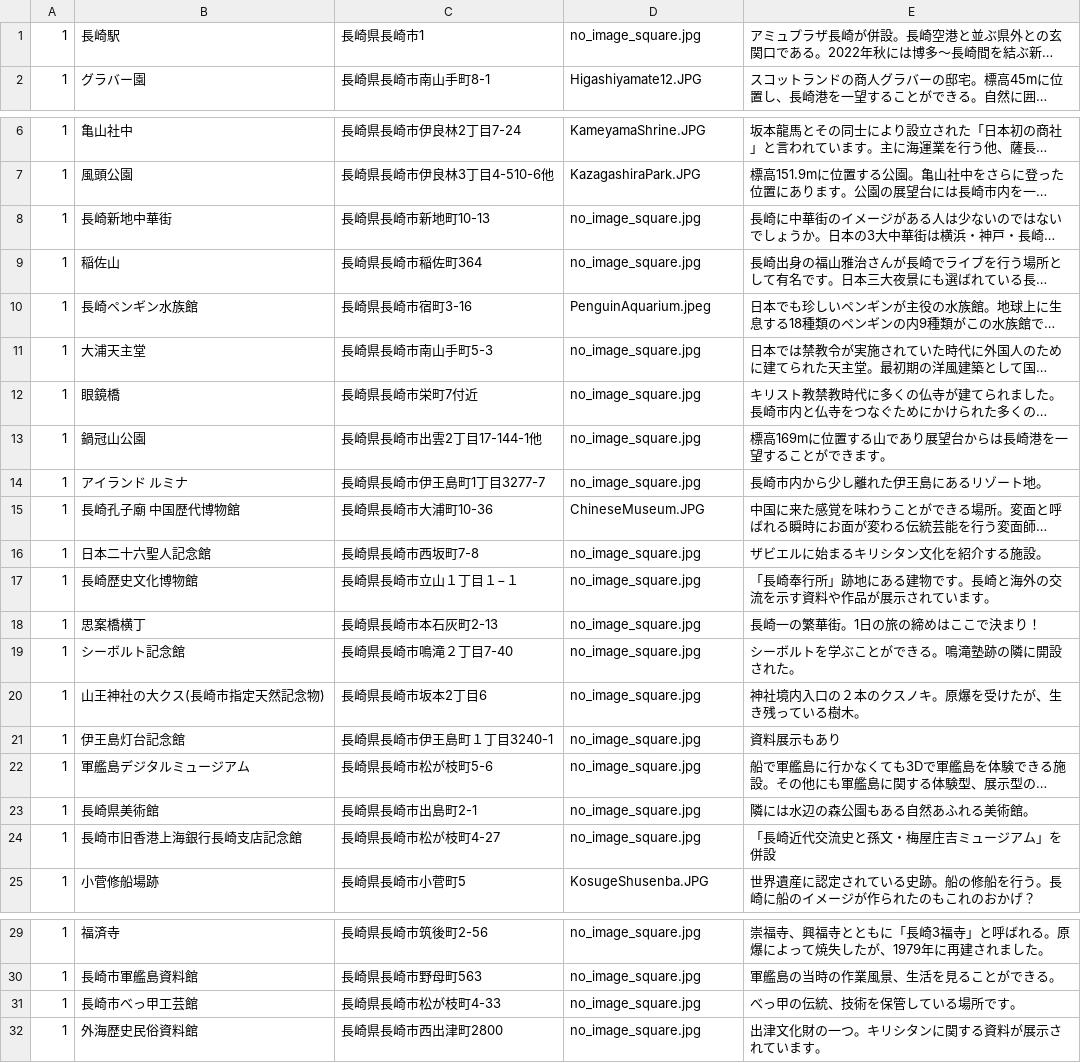
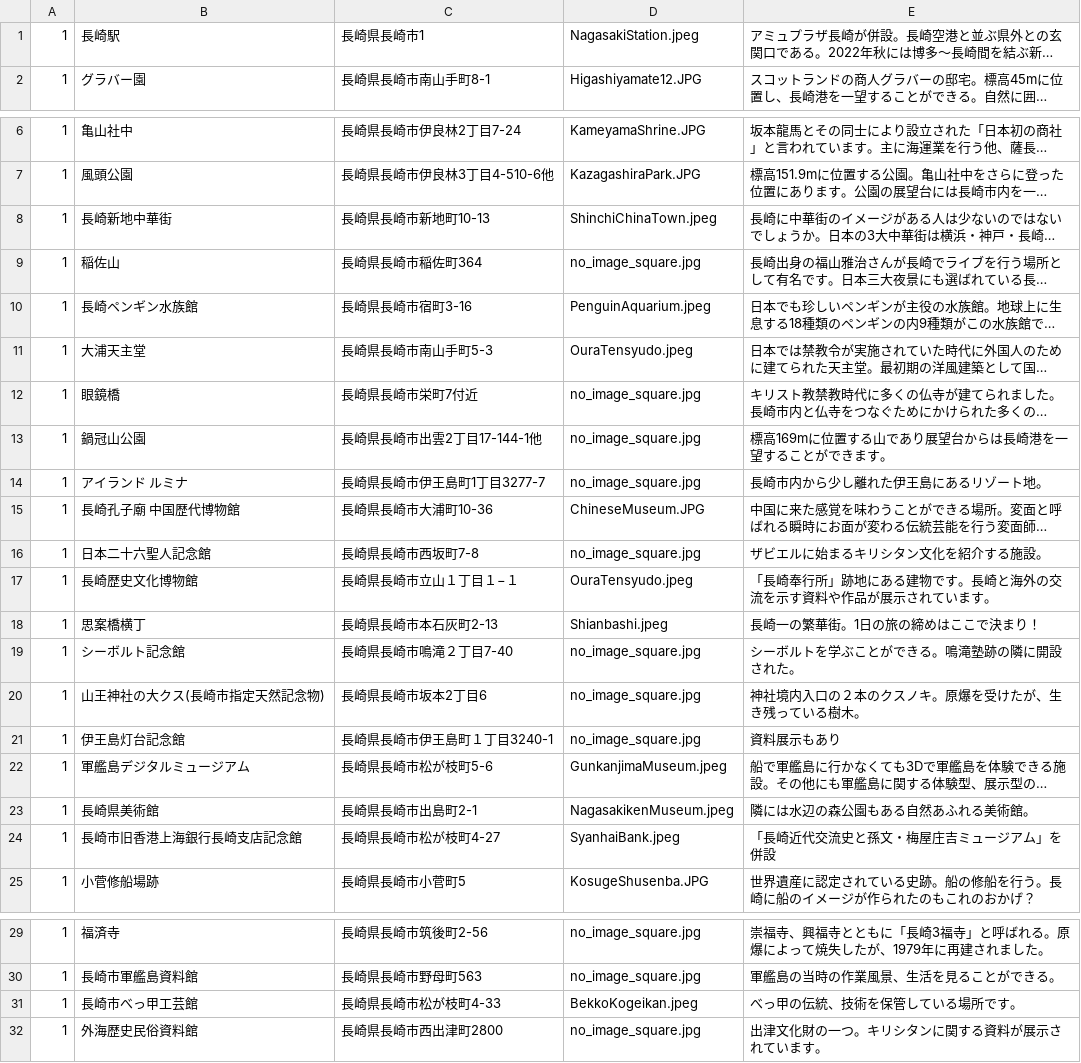
Before and after one commit to domi10momo/TravelApp, a CSV file: db/csv_data/spot.csv, drawn as a sheet; only a part is shown, gaps mark what is left out; long unchanged cells end in …; the diff names each change by its address in the sheet, - before the commit and + after, or states it on an @@ line.

```diff
--- a/db/csv_data/spot.csv
+++ b/db/csv_data/spot.csv
-D1: no_image_square.jpg
+D1: NagasakiStation.jpeg
-D8: no_image_square.jpg
+D8: ShinchiChinaTown.jpeg
-D11: no_image_square.jpg
+D11: OuraTensyudo.jpeg
-D17: no_image_square.jpg
+D17: OuraTensyudo.jpeg
-D18: no_image_square.jpg
+D18: Shianbashi.jpeg
-D22: no_image_square.jpg
+D22: GunkanjimaMuseum.jpeg
-D23: no_image_square.jpg
+D23: NagasakikenMuseum.jpeg
-D24: no_image_square.jpg
+D24: SyanhaiBank.jpeg
-D31: no_image_square.jpg
+D31: BekkoKogeikan.jpeg
```
Also changed, not shown: 10 other files.
